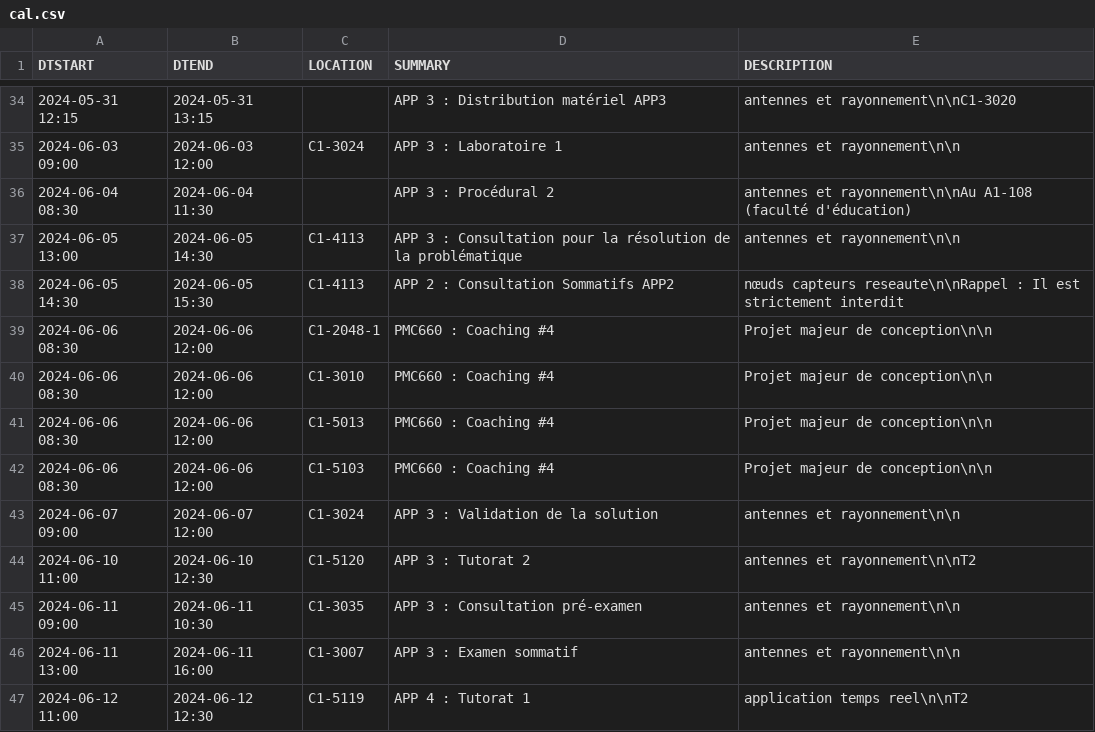
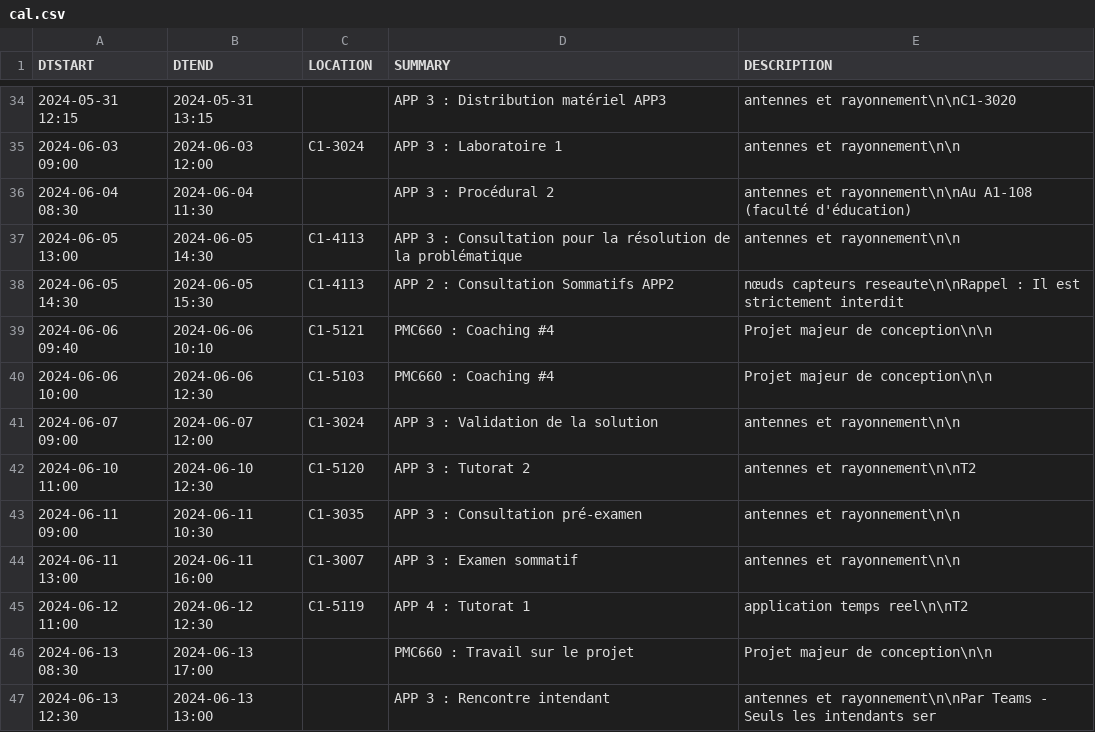
Before and after one commit to mdaoustUdeS/gegi-horarius, a CSV file: data/cal.csv, drawn as a sheet; only a part is shown, gaps mark what is left out; the shorter side is filled out with more unchanged rows.

```diff
--- a/data/cal.csv
+++ b/data/cal.csv
@@ -38,6 +38,4 @@ DTSTART,DTEND,LOCATION,SUMMARY,DESCRIPTION
 2024-06-05 14:30,2024-06-05 15:30,"C1-4113","APP 2 : Consultation Sommatifs APP2","nœuds capteurs reseaute\n\nRappel : Il est strictement interdit "
-2024-06-06 08:30,2024-06-06 12:00,"C1-2048-1","PMC660 : Coaching #4","Projet majeur de conception\n\n"
-2024-06-06 08:30,2024-06-06 12:00,"C1-3010","PMC660 : Coaching #4","Projet majeur de conception\n\n"
-2024-06-06 08:30,2024-06-06 12:00,"C1-5013","PMC660 : Coaching #4","Projet majeur de conception\n\n"
-2024-06-06 08:30,2024-06-06 12:00,"C1-5103","PMC660 : Coaching #4","Projet majeur de conception\n\n"
+2024-06-06 09:40,2024-06-06 10:10,"C1-5121","PMC660 : Coaching #4","Projet majeur de conception\n\n"
+2024-06-06 10:00,2024-06-06 12:30,"C1-5103","PMC660 : Coaching #4","Projet majeur de conception\n\n"
 2024-06-07 09:00,2024-06-07 12:00,"C1-3024","APP 3 : Validation de la solution","antennes et rayonnement\n\n"
```
